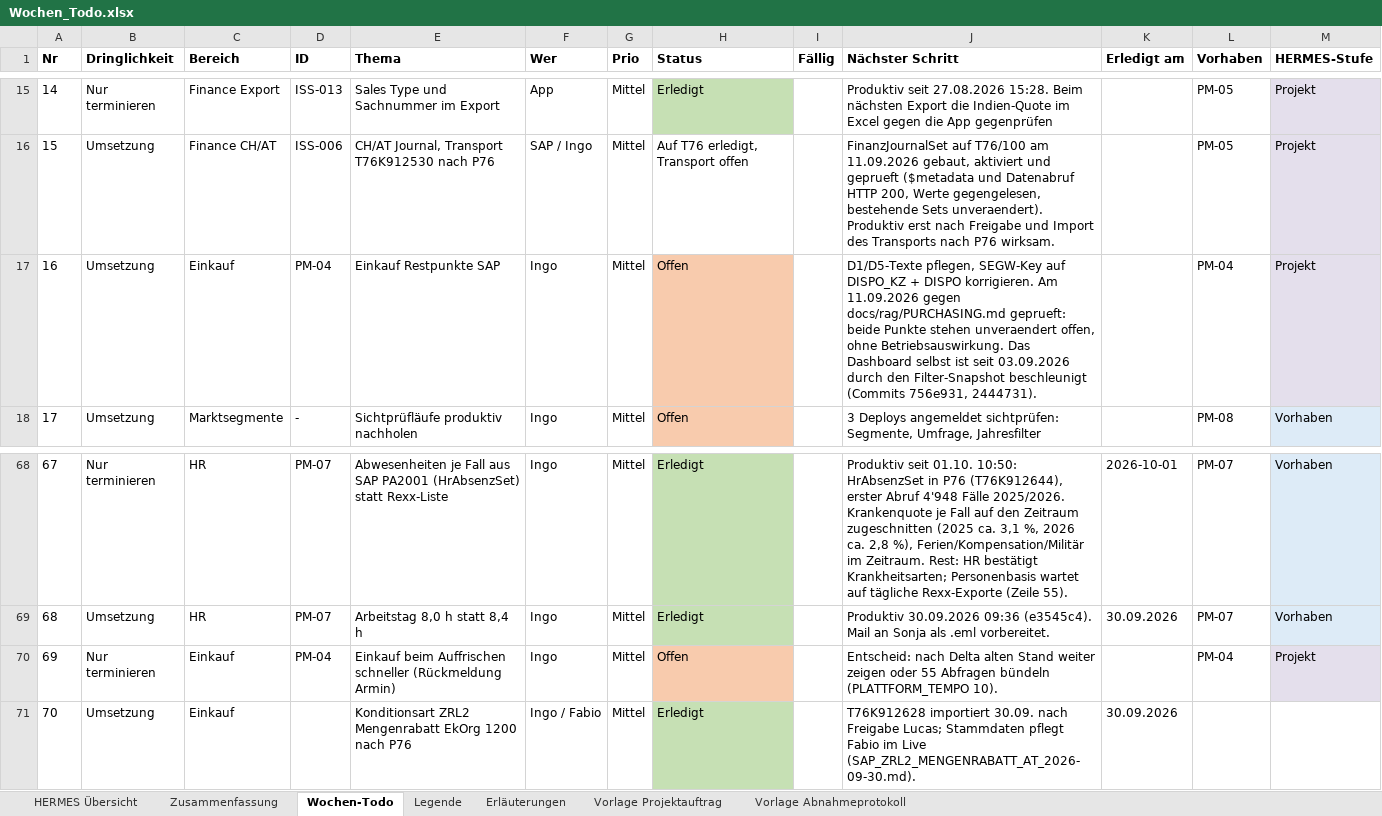
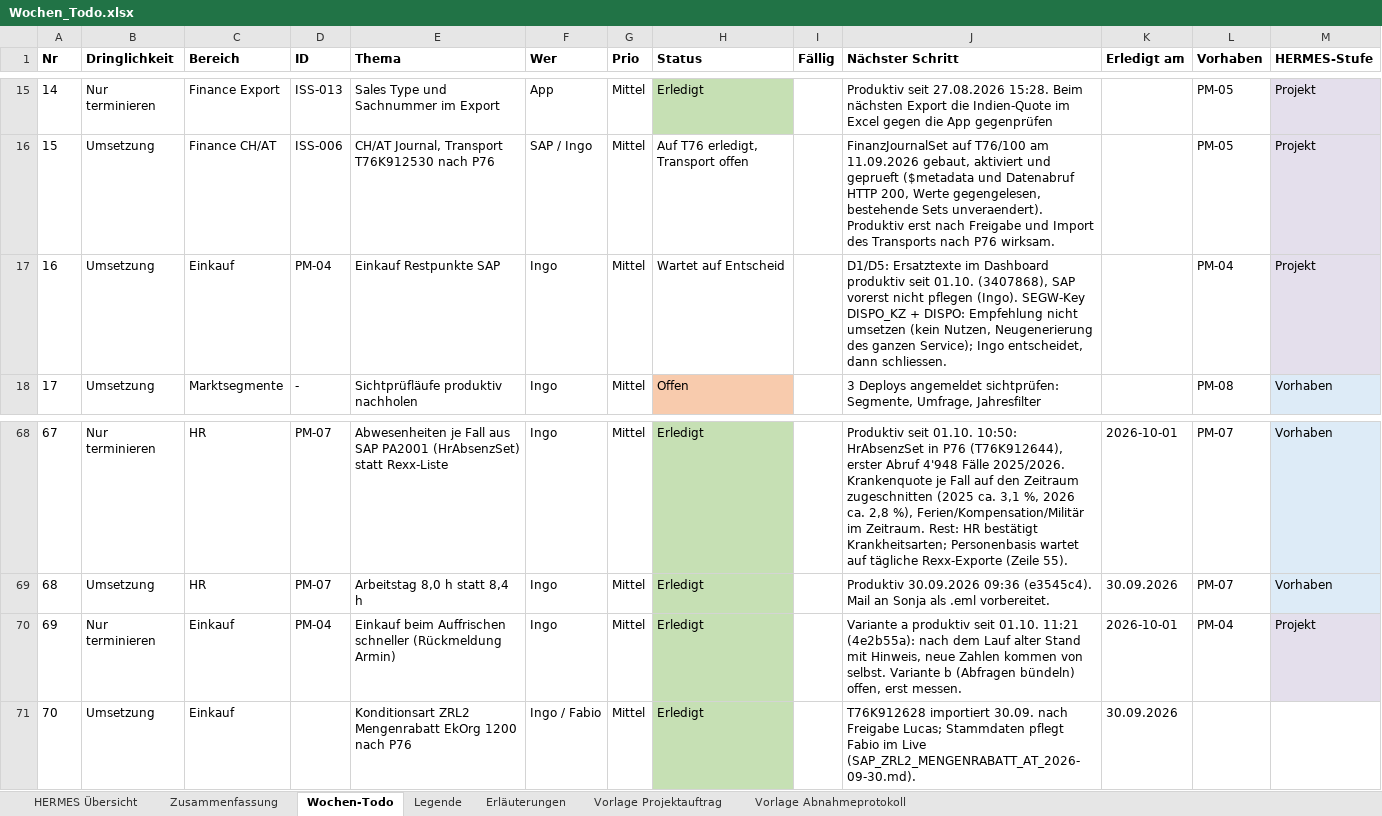
Before and after one commit to metacube2/Ai, an Excel workbook: TrafagSalesExporter/projektmanagement/Wochen_Todo.xlsx, sheet Wochen-Todo, drawn as a sheet; only a part is shown, gaps mark what is left out; values as stored, in another font and other column widths than the file's, no borders; the diff names each change by its address in the sheet, - before the commit and + after, or states it on an @@ line.

```diff
--- a/TrafagSalesExporter/projektmanagement/Wochen_Todo.xlsx (sheet Wochen-Todo)
+++ b/TrafagSalesExporter/projektmanagement/Wochen_Todo.xlsx (sheet Wochen-Todo)
-H17 (Status): Offen
+H17 (Status): Wartet auf Entscheid
-H17 fill: #F8CBAD
+H17 fill: none
-J17 (Nächster Schritt): D1/D5-Texte pflegen, SEGW-Key auf DISPO_KZ + DISPO korrigieren. Am 11.09.2026 gegen docs/rag/PURCHASING.md geprueft: beide Punkte stehen unveraendert offen, ohne Betriebsauswirkung. Das Dashboard selbst ist seit 03.09.2026 durch den Filter-Snapshot beschleunigt (Commits 756e931, 2444731).
+J17 (Nächster Schritt): D1/D5: Ersatztexte im Dashboard produktiv seit 01.10. (3407868), SAP vorerst nicht pflegen (Ingo). SEGW-Key DISPO_KZ + DISPO: Empfehlung nicht umsetzen (kein Nutzen, Neugenerierung des ganzen Service); Ingo entscheidet, dann schliessen.
-H70 (Status): Offen
+H70 (Status): Erledigt
-H70 fill: #F8CBAD
+H70 fill: #C6E0B4
-J70 (Nächster Schritt): Entscheid: nach Delta alten Stand weiter zeigen oder 55 Abfragen bündeln (PLATTFORM_TEMPO 10).
+J70 (Nächster Schritt): Variante a produktiv seit 01.10. 11:21 (4e2b55a): nach dem Lauf alter Stand mit Hinweis, neue Zahlen kommen von selbst. Variante b (Abfragen bündeln) offen, erst messen.
-K70 (Erledigt am): (empty)
+K70 (Erledigt am): 2026-10-01
```
Also changed, not shown: sheet HERMES Übersicht.
